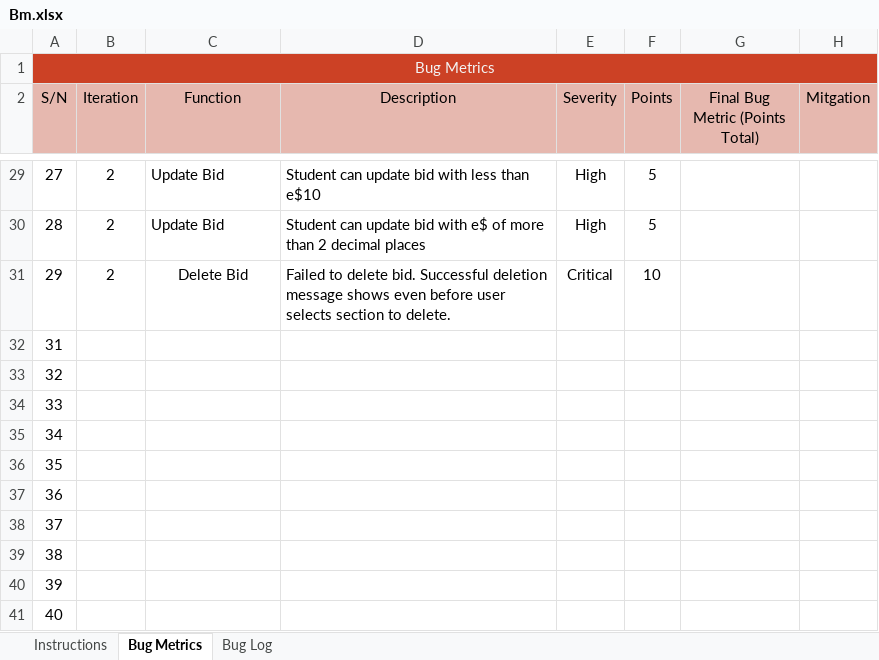
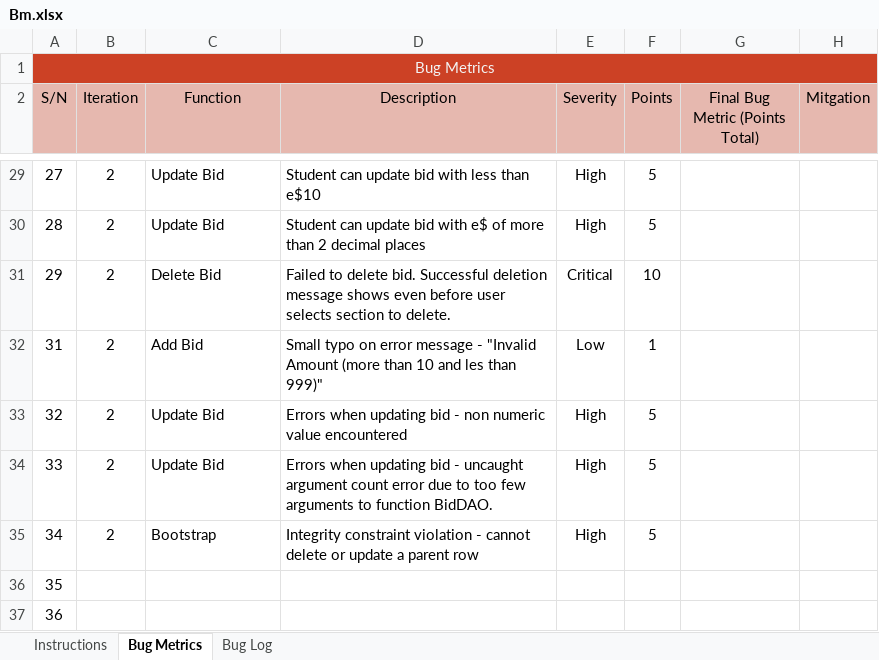
Before and after one commit to xbloh/Online-Course-Bidding-System-, an Excel workbook: metrics/Bm.xlsx, sheet Bug Metrics, drawn as a sheet; only a part is shown, gaps mark what is left out; the shorter side is filled out with more unchanged rows; values as stored, in another font and other column widths than the file's, no borders; conditional formats not drawn; the diff names each change by its address in the sheet, - before the commit and + after, or states it on an @@ line.

Commit message:
Revert "merge error"
This reverts commit d3bed4e89733b76f88c007a0950c9dd78a1d4879.

```diff
--- a/metrics/Bm.xlsx (sheet Bug Metrics)
+++ b/metrics/Bm.xlsx (sheet Bug Metrics)
-C31 alignment: center
+C31 alignment: left
-B32:B35 (Iteration): (empty)
+B32:B35 (Iteration): 2
-C32 (Function): (empty)
+C32 (Function): Add Bid
-D32 (Description): (empty)
+D32 (Description): Small typo on error message - "Invalid Amount (more than 10 and les than 999)"
-E32 (Severity): (empty)
+E32 (Severity): Low
-F32 (Points): (empty)
+F32 (Points): 1
-C33:C34 (Function): (empty)
+C33:C34 (Function): Update Bid
-D33 (Description): (empty)
+D33 (Description): Errors when updating bid - non numeric value encountered
-E33:E35 (Severity): (empty)
+E33:E35 (Severity): High
-F33:F35 (Points): (empty)
+F33:F35 (Points): 5
-D34 (Description): (empty)
+D34 (Description): Errors when updating bid - uncaught argument count error due to too few arguments to function BidDAO.
-C35 (Function): (empty)
+C35 (Function): Bootstrap
-D35 (Description): (empty)
+D35 (Description): Integrity constraint violation - cannot delete or update a parent row
```
Also changed, not shown: sheet Bug Log, 13 other files.
